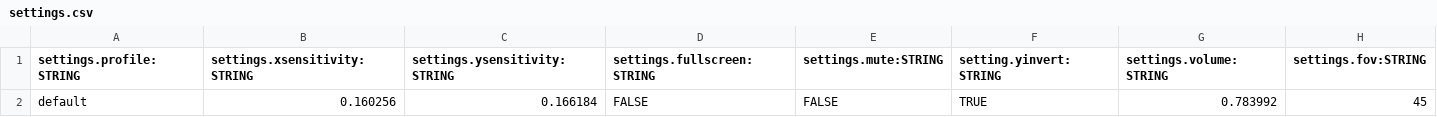
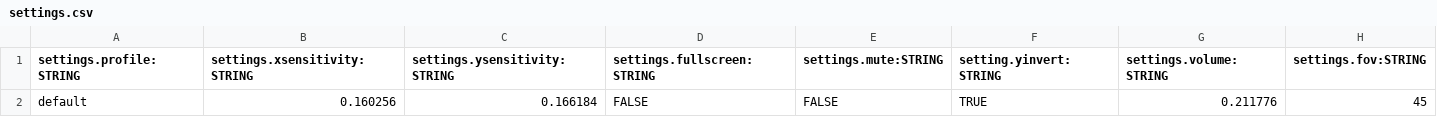
Before and after one commit to BradfordMedeiros/afterworld, a CSV file: data/sql/settings.csv, drawn as a sheet.

```diff
--- a/data/sql/settings.csv
+++ b/data/sql/settings.csv
@@ -1,2 +1,2 @@
 settings.profile:STRING,settings.xsensitivity:STRING,settings.ysensitivity:STRING,settings.fullscreen:STRING,settings.mute:STRING,setting.yinvert:STRING,settings.volume:STRING,settings.fov:STRING
-default,0.160256,0.166184,FALSE,FALSE,TRUE,0.783992,45
+default,0.160256,0.166184,FALSE,FALSE,TRUE,0.211776,45
```
Also changed, not shown: data/sql/guns.csv, data/sql/levels.csv.
